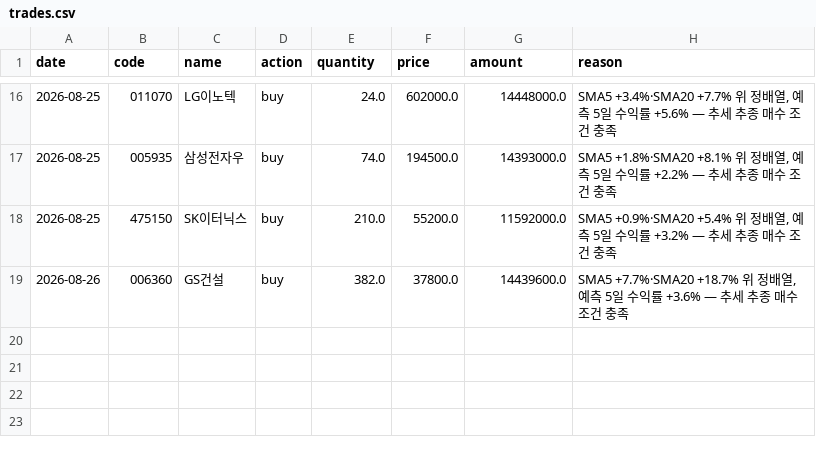
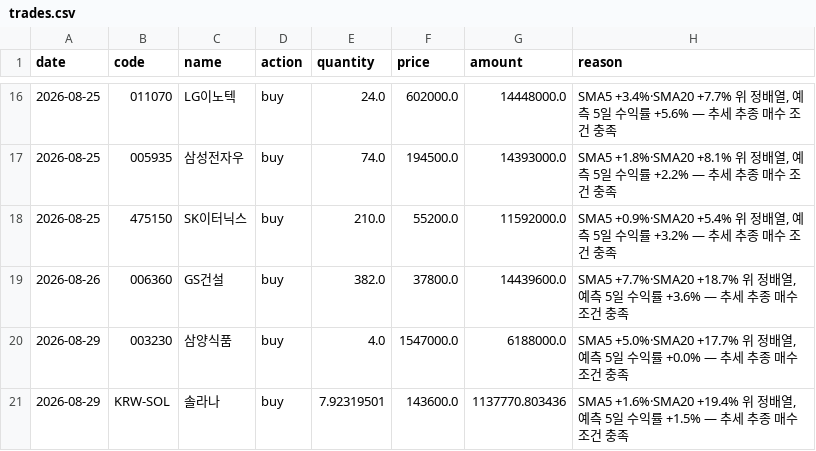
Before and after one commit to ferrousCM/stock, a CSV file: data/portfolio/momentum/trades.csv, drawn as a sheet; only a part is shown, gaps mark what is left out; the diff names each change by its address in the sheet, - before the commit and + after, or states it on an @@ line.

```diff
--- a/data/portfolio/momentum/trades.csv
+++ b/data/portfolio/momentum/trades.csv
+row 20: 2026-08-29 | 003230 | 삼양식품 | buy | 4.0 | 1547000.0 | 6188000.0 | SMA5 +5.0%·SMA20 +17.7% 위 정배열, 예측 5일 수익률 +0.0% — 추세 추종 매수 조건 충족
+row 21: 2026-08-29 | KRW-SOL | 솔라나 | buy | 7.92319501 | 143600.0 | 1137770.803436 | SMA5 +1.6%·SMA20 +19.4% 위 정배열, 예측 5일 수익률 +1.5% — 추세 추종 매수 조건 충족
```
Also changed, not shown: data/portfolio/aggressive/equity_history.csv, data/portfolio/aggressive/trades.csv, 19 other files.
